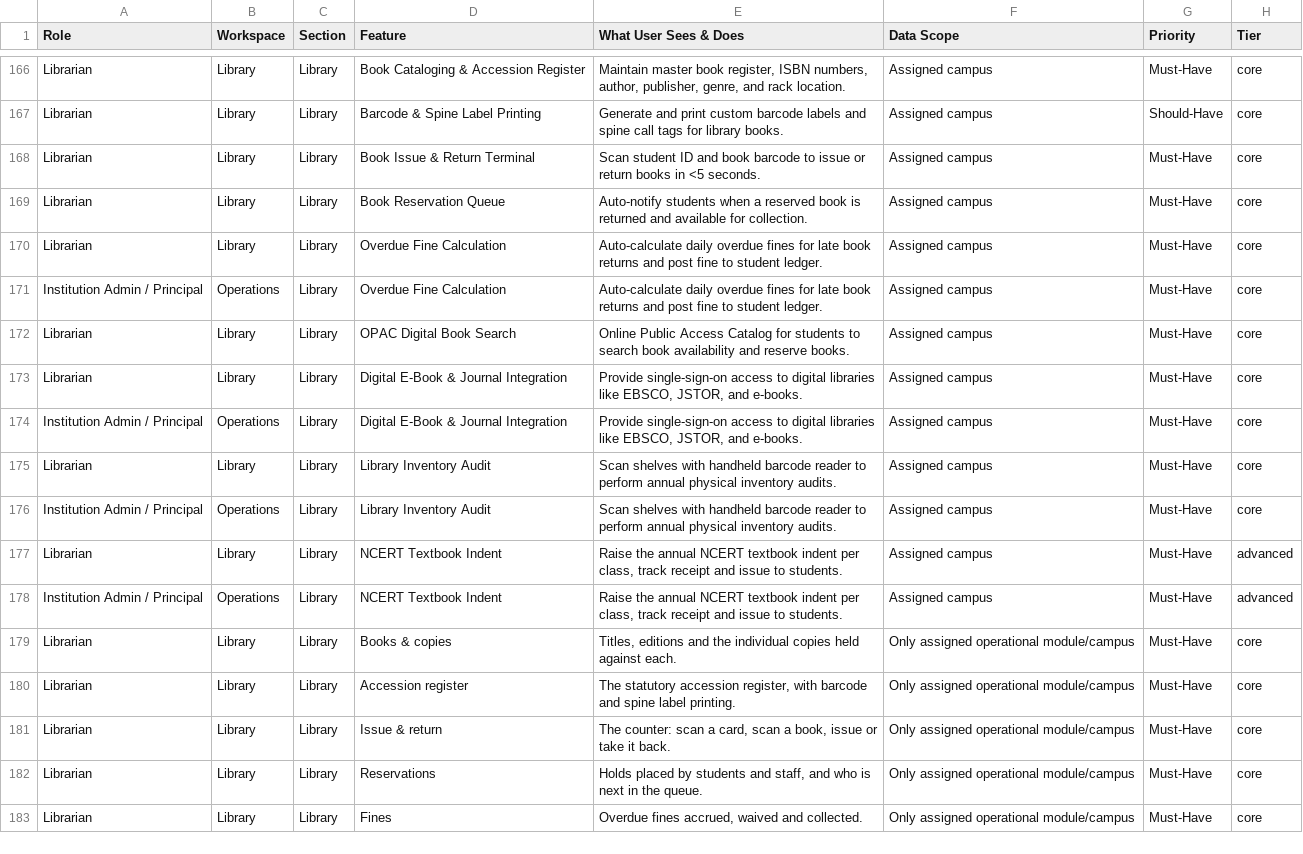
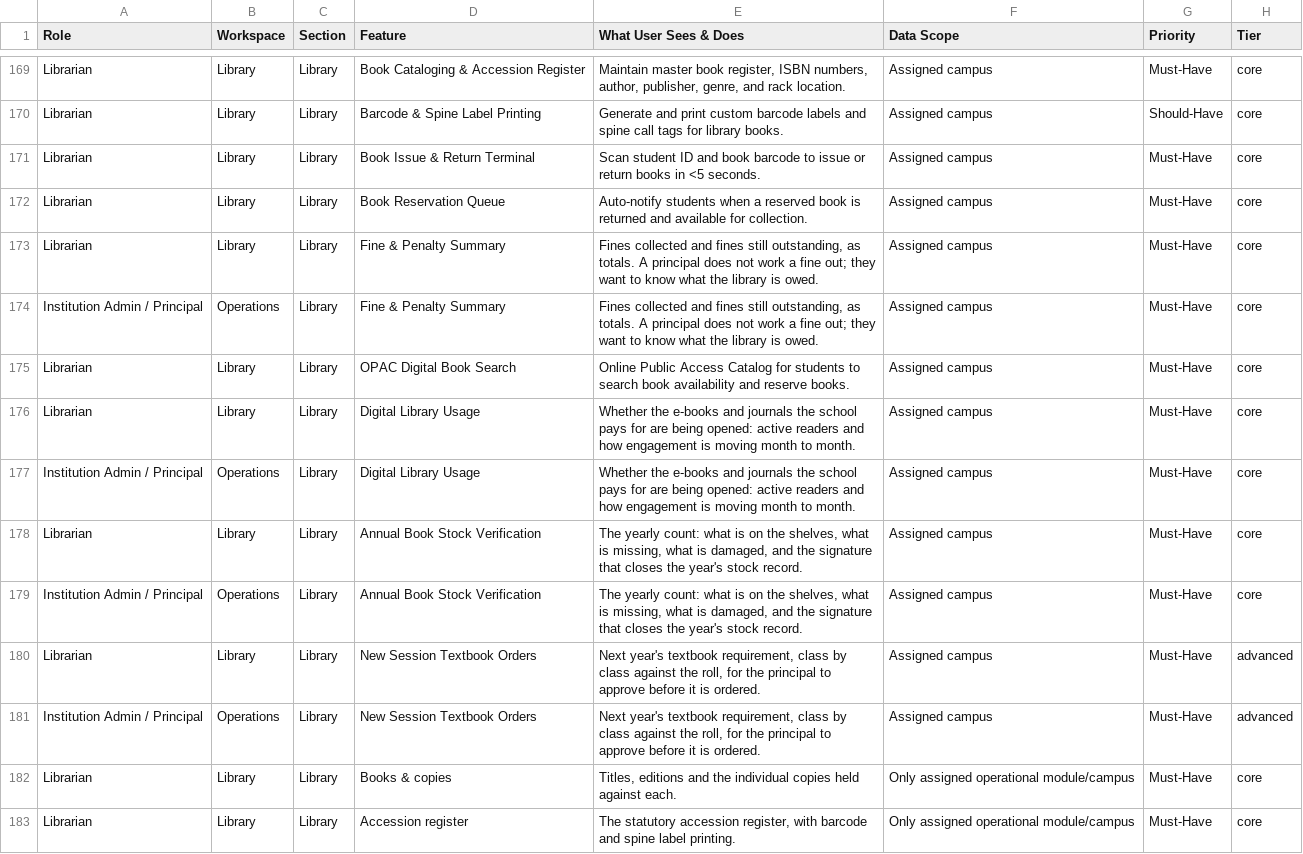
Before and after one commit to infovivencia2026-debug/temp_sch_erp-, a CSV file: docs/edu_features.csv, drawn as a sheet; only a part is shown, gaps mark what is left out; the shorter side is filled out with more unchanged rows; the diff covers the shown part only.

```diff
--- a/docs/edu_features.csv
+++ b/docs/edu_features.csv
@@ -169,11 +172,11 @@ Librarian,Library,Library,Book Issue & Return Terminal,Scan student ID and book
 Librarian,Library,Library,Book Reservation Queue,Auto-notify students when a reserved book is returned and available for collection.,Assigned campus,Must-Have,core
-Librarian,Library,Library,Overdue Fine Calculation,Auto-calculate daily overdue fines for late book returns and post fine to student ledger.,Assigned campus,Must-Have,core
-Institution Admin / Principal,Operations,Library,Overdue Fine Calculation,Auto-calculate daily overdue fines for late book returns and post fine to student ledger.,Assigned campus,Must-Have,core
+Librarian,Library,Library,Fine & Penalty Summary,"Fines collected and fines still outstanding, as totals. A principal does not work a fine out; they want to know what the library is owed.",Assigned campus,Must-Have,core
+Institution Admin / Principal,Operations,Library,Fine & Penalty Summary,"Fines collected and fines still outstanding, as totals. A principal does not work a fine out; they want to know what the library is owed.",Assigned campus,Must-Have,core
 Librarian,Library,Library,OPAC Digital Book Search,Online Public Access Catalog for students to search book availability and reserve books.,Assigned campus,Must-Have,core
-Librarian,Library,Library,Digital E-Book & Journal Integration,"Provide single-sign-on access to digital libraries like EBSCO, JSTOR, and e-books.",Assigned campus,Must-Have,core
-Institution Admin / Principal,Operations,Library,Digital E-Book & Journal Integration,"Provide single-sign-on access to digital libraries like EBSCO, JSTOR, and e-books.",Assigned campus,Must-Have,core
-Librarian,Library,Library,Library Inventory Audit,Scan shelves with handheld barcode reader to perform annual physical inventory audits.,Assigned campus,Must-Have,core
-Institution Admin / Principal,Operations,Library,Library Inventory Audit,Scan shelves with handheld barcode reader to perform annual physical inventory audits.,Assigned campus,Must-Have,core
-Librarian,Library,Library,NCERT Textbook Indent,"Raise the annual NCERT textbook indent per class, track receipt and issue to students.",Assigned campus,Must-Have,advanced
-Institution Admin / Principal,Operations,Library,NCERT Textbook Indent,"Raise the annual NCERT textbook indent per class, track receipt and issue to students.",Assigned campus,Must-Have,advanced
+Librarian,Library,Library,Digital Library Usage,Whether the e-books and journals the school pays for are being opened: active readers and how engagement is moving month to month.,Assigned campus,Must-Have,core
+Institution Admin / Principal,Operations,Library,Digital Library Usage,Whether the e-books and journals the school pays for are being opened: active readers and how engagement is moving month to month.,Assigned campus,Must-Have,core
+Librarian,Library,Library,Annual Book Stock Verification,"The yearly count: what is on the shelves, what is missing, what is damaged, and the signature that closes the year's stock record.",Assigned campus,Must-Have,core
+Institution Admin / Principal,Operations,Library,Annual Book Stock Verification,"The yearly count: what is on the shelves, what is missing, what is damaged, and the signature that closes the year's stock record.",Assigned campus,Must-Have,core
+Librarian,Library,Library,New Session Textbook Orders,"Next year's textbook requirement, class by class against the roll, for the principal to approve before it is ordered.",Assigned campus,Must-Have,advanced
+Institution Admin / Principal,Operations,Library,New Session Textbook Orders,"Next year's textbook requirement, class by class against the roll, for the principal to approve before it is ordered.",Assigned campus,Must-Have,advanced
 Librarian,Library,Library,Books & copies,"Titles, editions and the individual copies held against each.",Only assigned operational module/campus,Must-Have,core
```
Also changed, not shown: 3 added rows and 44 edited cells elsewhere in this file, 9 other files.
